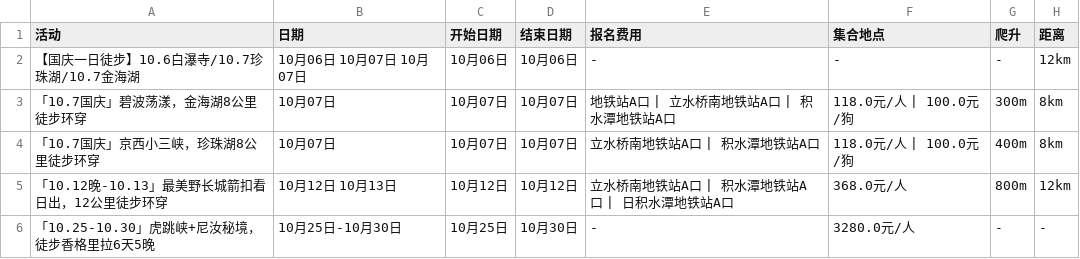
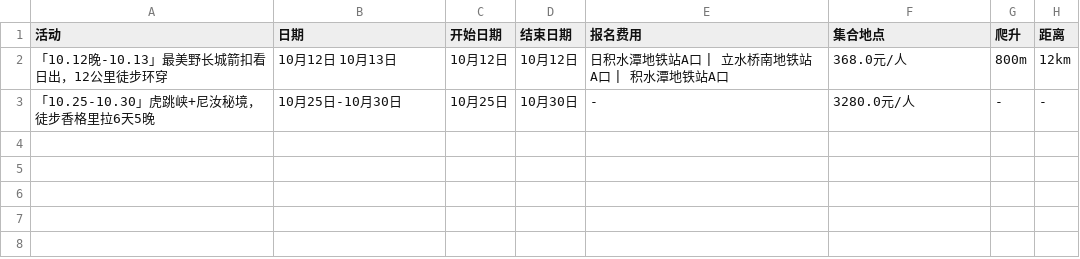
Before and after one commit to 10kshuaizhang/beijing-hiking, a CSV file: results/ep.csv, drawn as a sheet.

```diff
--- a/results/ep.csv
+++ b/results/ep.csv
@@ -1,6 +1,3 @@
 活动,日期,开始日期,结束日期,报名费用,集合地点,爬升,距离
-【国庆一日徒步】10.6白瀑寺/10.7珍珠湖/10.7金海湖,10月06日 10月07日 10月07日,10月06日,10月06日,-,-,-,12km
-「10.7国庆」碧波荡漾，金海湖8公里徒步环穿,10月07日,10月07日,10月07日,地铁站A口 | 立水桥南地铁站A口 | 积水潭地铁站A口,118.0元/人 | 100.0元/狗,300m,8km
-「10.7国庆」京西小三峡，珍珠湖8公里徒步环穿,10月07日,10月07日,10月07日,立水桥南地铁站A口 | 积水潭地铁站A口,118.0元/人 | 100.0元/狗,400m,8km
-「10.12晚-10.13」最美野长城箭扣看日出，12公里徒步环穿,10月12日 10月13日,10月12日,10月12日,立水桥南地铁站A口 | 积水潭地铁站A口 | 日积水潭地铁站A口,368.0元/人,800m,12km
+「10.12晚-10.13」最美野长城箭扣看日出，12公里徒步环穿,10月12日 10月13日,10月12日,10月12日,日积水潭地铁站A口 | 立水桥南地铁站A口 | 积水潭地铁站A口,368.0元/人,800m,12km
 「10.25-10.30」虎跳峡+尼汝秘境，徒步香格里拉6天5晚,10月25日-10月30日,10月25日,10月30日,-,3280.0元/人,-,-
```
Also changed, not shown: results/banlv.csv, results/fenglv.csv, 10 other files.
